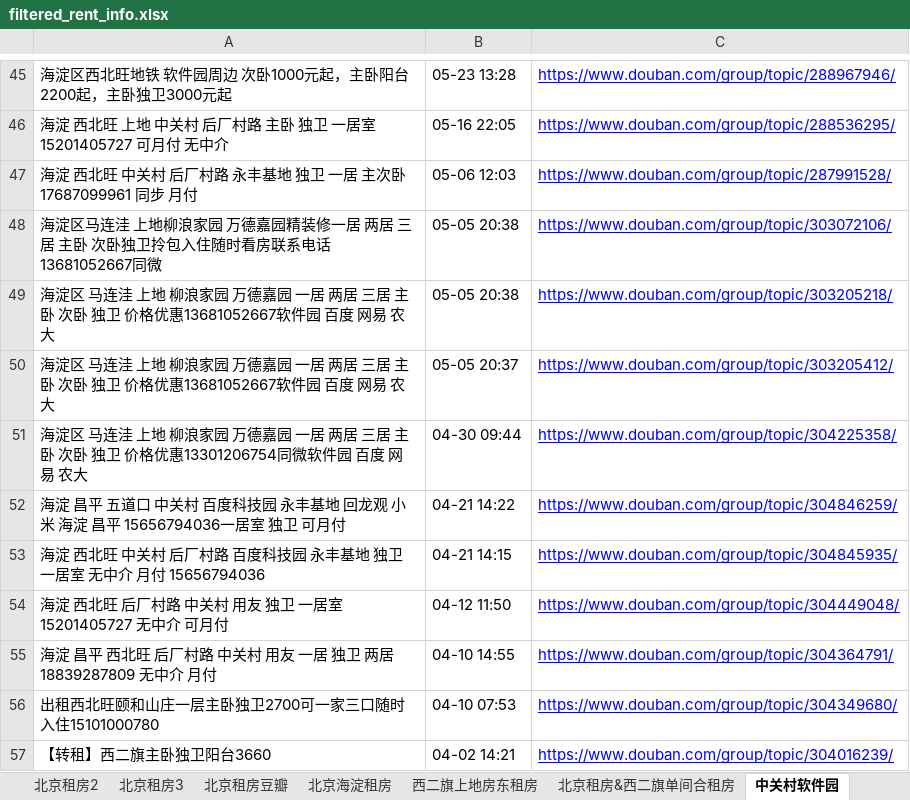
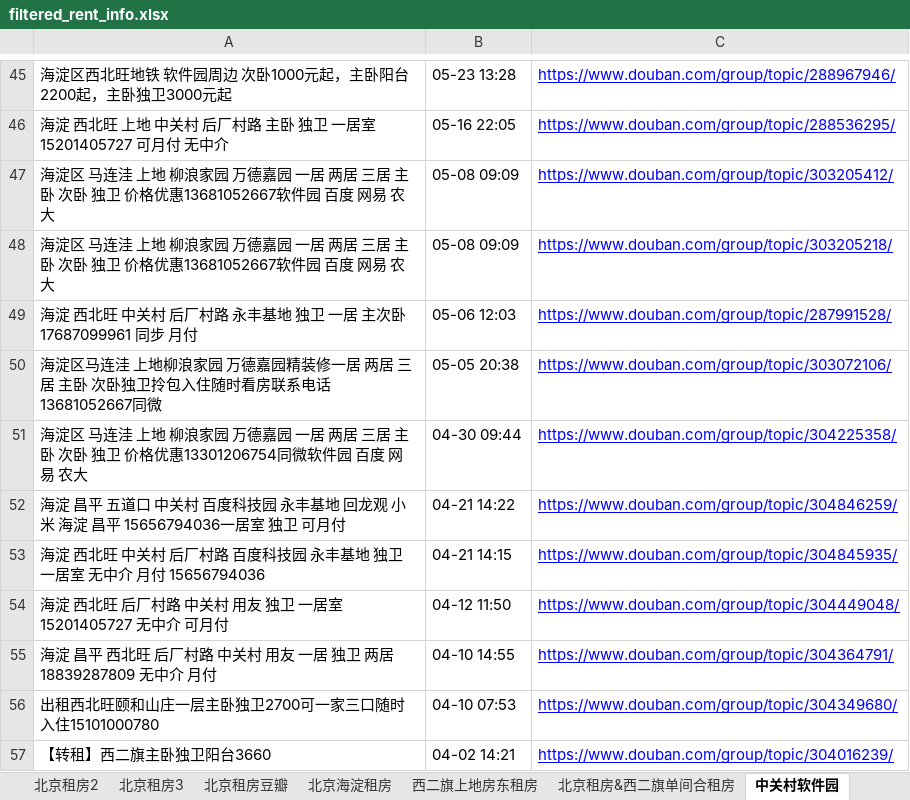
Before and after one commit to slzhang13/rent-info-crawler, an Excel workbook: filtered_rent_info.xlsx, sheet 中关村软件园, drawn as a sheet; only a part is shown, gaps mark what is left out; values as stored, in another font and other column widths than the file's, no borders; removed rows and columns are numbered as before the commit, all else as after; the diff names each change by its address in the sheet, - before the commit and + after, or states it on an @@ line.

```diff
--- a/filtered_rent_info.xlsx (sheet 中关村软件园)
+++ b/filtered_rent_info.xlsx (sheet 中关村软件园)
+row 47: 海淀区 马连洼 上地 柳浪家园 万德嘉园 一居 两居 三居 主卧 次卧 独卫 价格优惠13681052667软件园 百度 网易 农大 | 05-08 09:09 | https://www.douban.com/group/topic/303205412/
+row 48: 海淀区 马连洼 上地 柳浪家园 万德嘉园 一居 两居 三居 主卧 次卧 独卫 价格优惠13681052667软件园 百度 网易 农大 | 05-08 09:09 | https://www.douban.com/group/topic/303205218/
-row 49: 海淀区 马连洼 上地 柳浪家园 万德嘉园 一居 两居 三居 主卧 次卧 独卫 价格优惠13681052667软件园 百度 网易 农大 | 05-05 20:38 | https://www.douban.com/group/topic/303205218/
-row 50: 海淀区 马连洼 上地 柳浪家园 万德嘉园 一居 两居 三居 主卧 次卧 独卫 价格优惠13681052667软件园 百度 网易 农大 | 05-05 20:37 | https://www.douban.com/group/topic/303205412/
```
Also changed, not shown: 1 other file.
